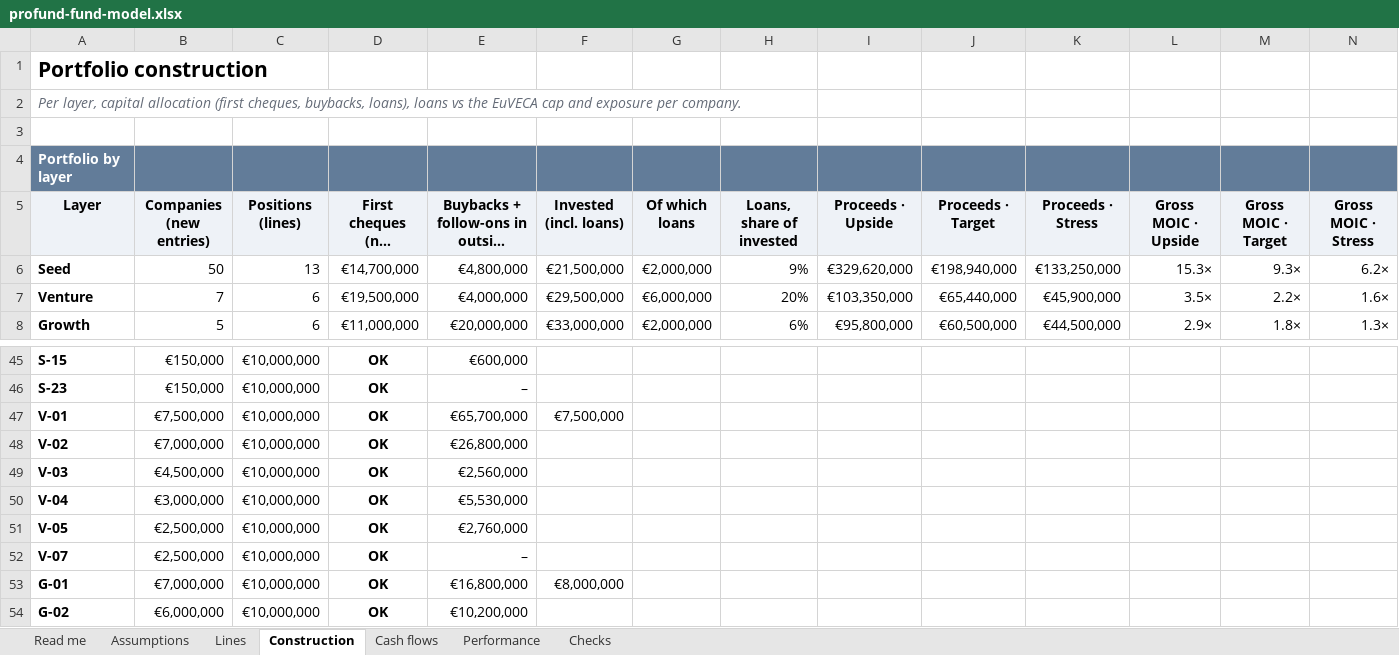
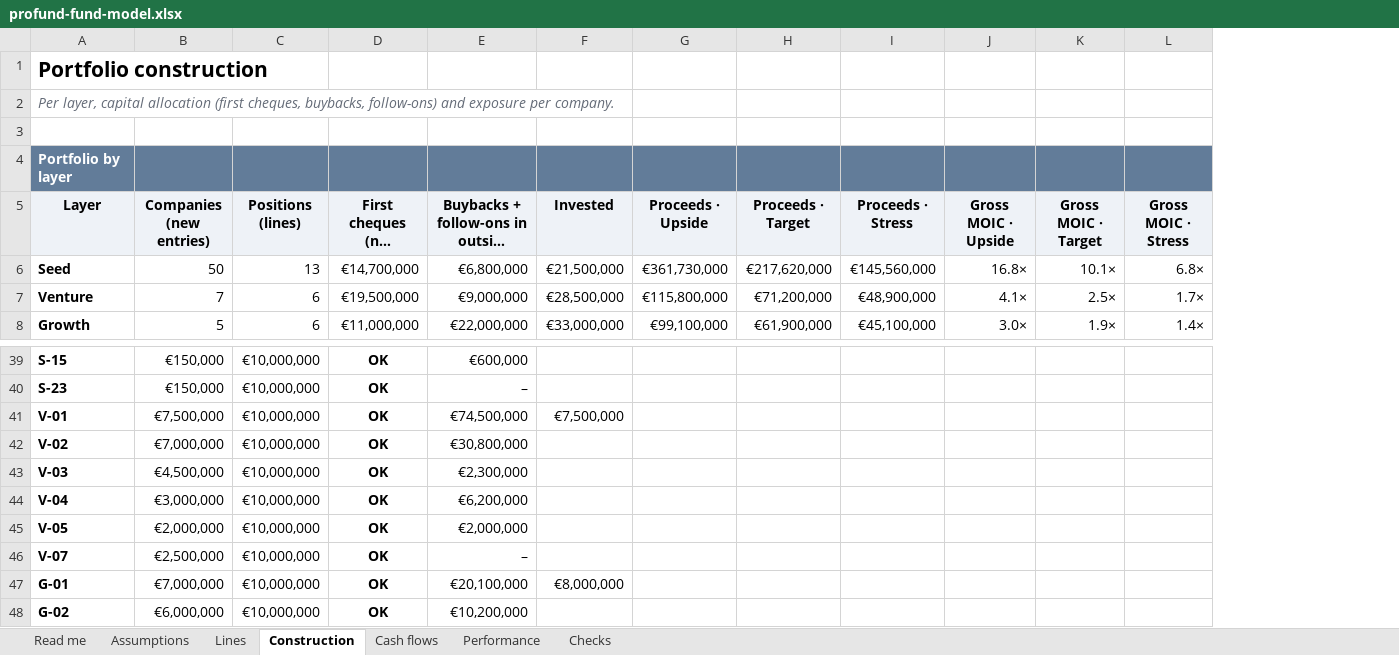
Before and after one commit to proplace-co/profund-vc, an Excel workbook: public/profund-fund-model.xlsx, sheet Construction, drawn as a sheet; only a part is shown, gaps mark what is left out; long unchanged cells end in …; values as stored, in another font and other column widths than the file's, no borders; removed rows and columns are numbered as before the commit, all else as after; the diff covers the shown part only; the diff names each change by its address in the sheet, - before the commit and + after, or states it on an @@ line.

```diff
--- a/public/profund-fund-model.xlsx (sheet Construction)
+++ b/public/profund-fund-model.xlsx (sheet Construction)
-column G (Of which loans), rows 6-8: €2,000,000 | €6,000,000 | €2,000,000
-column H (Loans, share of invested), rows 6-8: 9% | 20% | 6%
-A2 (Layer): …cheques, buybacks, loans), loans vs the EuVECA cap and exposure…
+A2 (Layer): …cheques, buybacks, follow-ons) and exposure…
-F5: Invested (incl. loans)
+F5: Invested
-E6: €4,800,000
+E6: €6,800,000
-G6 (Proceeds · Upside): €329,620,000
+G6 (Proceeds · Upside): €361,730,000
-H6 (Proceeds · Target): €198,940,000
+H6 (Proceeds · Target): €217,620,000
-I6 (Proceeds · Stress): €133,250,000
+I6 (Proceeds · Stress): €145,560,000
-J6 (Gross MOIC · Upside): 15.3×
+J6 (Gross MOIC · Upside): 16.8×
-K6 (Gross MOIC · Target): 9.3×
+K6 (Gross MOIC · Target): 10.1×
-L6 (Gross MOIC · Stress): 6.2×
+L6 (Gross MOIC · Stress): 6.8×
-E7: €4,000,000
+E7: €9,000,000
-F7 (Invested): €29,500,000
+F7 (Invested): €28,500,000
-G7 (Proceeds · Upside): €103,350,000
+G7 (Proceeds · Upside): €115,800,000
-H7 (Proceeds · Target): €65,440,000
+H7 (Proceeds · Target): €71,200,000
-I7 (Proceeds · Stress): €45,900,000
+I7 (Proceeds · Stress): €48,900,000
-J7 (Gross MOIC · Upside): 3.5×
+J7 (Gross MOIC · Upside): 4.1×
-K7 (Gross MOIC · Target): 2.2×
+K7 (Gross MOIC · Target): 2.5×
-L7 (Gross MOIC · Stress): 1.6×
+L7 (Gross MOIC · Stress): 1.7×
-E8: €20,000,000
+E8: €22,000,000
-G8 (Proceeds · Upside): €95,800,000
+G8 (Proceeds · Upside): €99,100,000
-H8 (Proceeds · Target): €60,500,000
+H8 (Proceeds · Target): €61,900,000
-I8 (Proceeds · Stress): €44,500,000
+I8 (Proceeds · Stress): €45,100,000
-J8 (Gross MOIC · Upside): 2.9×
+J8 (Gross MOIC · Upside): 3.0×
-K8 (Gross MOIC · Target): 1.8×
+K8 (Gross MOIC · Target): 1.9×
-L8 (Gross MOIC · Stress): 1.3×
+L8 (Gross MOIC · Stress): 1.4×
-E41: €65,700,000
+E41: €74,500,000
-E42: €26,800,000
+E42: €30,800,000
-E43: €2,560,000
+E43: €2,300,000
-E44: €5,530,000
+E44: €6,200,000
-B45 (Companies (new entries)): €2,500,000
+B45 (Companies (new entries)): €2,000,000
-E45: €2,760,000
+E45: €2,000,000
-E47: €16,800,000
+E47: €20,100,000
```
Also changed, not shown: 1 added row, 7 removed rows, 20 edited cells and cell formats elsewhere in this sheet, sheet Cash flows, sheet Checks, sheet Lines, sheet Performance, sheet Assumptions, sheet Read me, formulas that keep their value, 16 other files.
